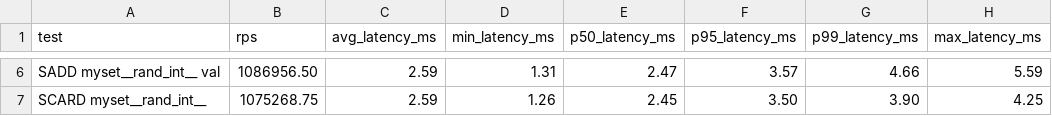
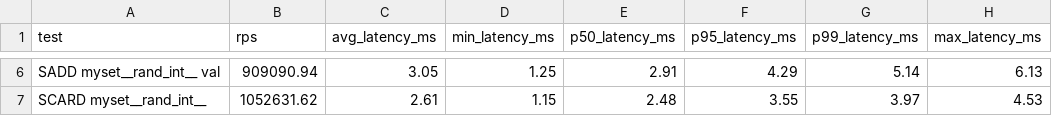
Before and after one commit to kalman5/oktoplus, a CSV file: benchmark_results/raw/concurrent_random_redis_c200_p16.csv, drawn as a sheet; only a part is shown, gaps mark what is left out; the diff covers the shown part only.

```diff
--- a/benchmark_results/raw/concurrent_random_redis_c200_p16.csv
+++ b/benchmark_results/raw/concurrent_random_redis_c200_p16.csv
@@ -6,2 +6,2 @@
-"SADD myset__rand_int__ val","1086956.50","2.59","1.31","2.47","3.57","4.66","5.59"
-"SCARD myset__rand_int__","1075268.75","2.59","1.26","2.45","3.50","3.90","4.25"
+"SADD myset__rand_int__ val","909090.94","3.05","1.25","2.91","4.29","5.14","6.13"
+"SCARD myset__rand_int__","1052631.62","2.61","1.15","2.48","3.55","3.97","4.53"
```
Also changed, not shown: 28 edited cells elsewhere in this file, benchmark_results/raw/concurrent_random_oktoplus_c10_p16.csv, benchmark_results/raw/concurrent_random_oktoplus_c200_p16.csv, 30 other files.
